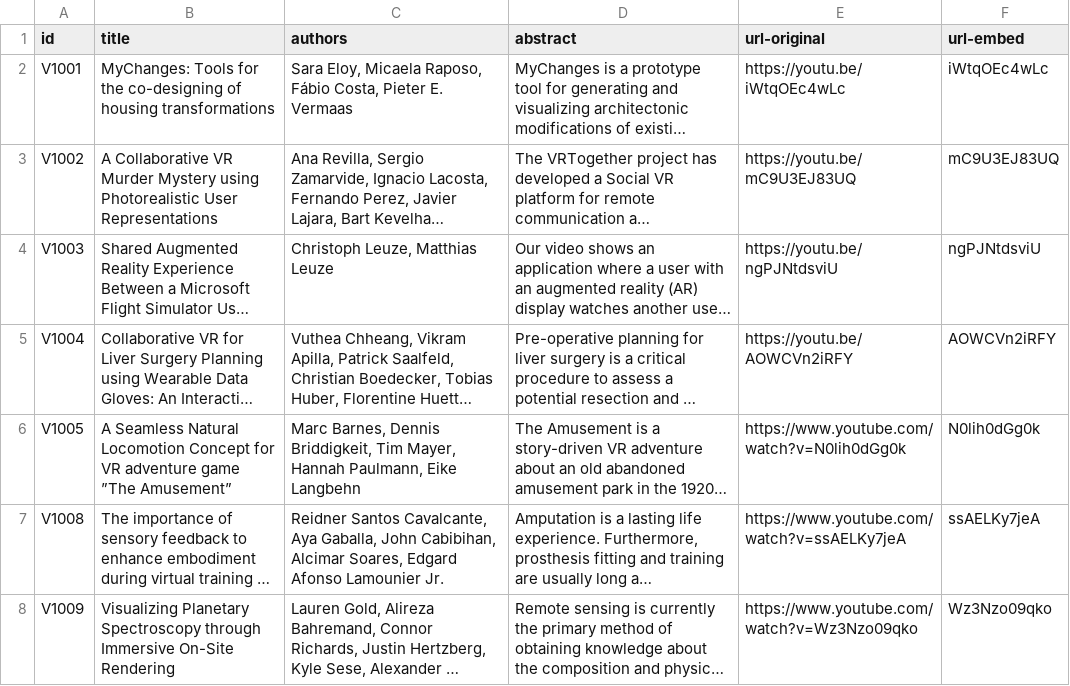
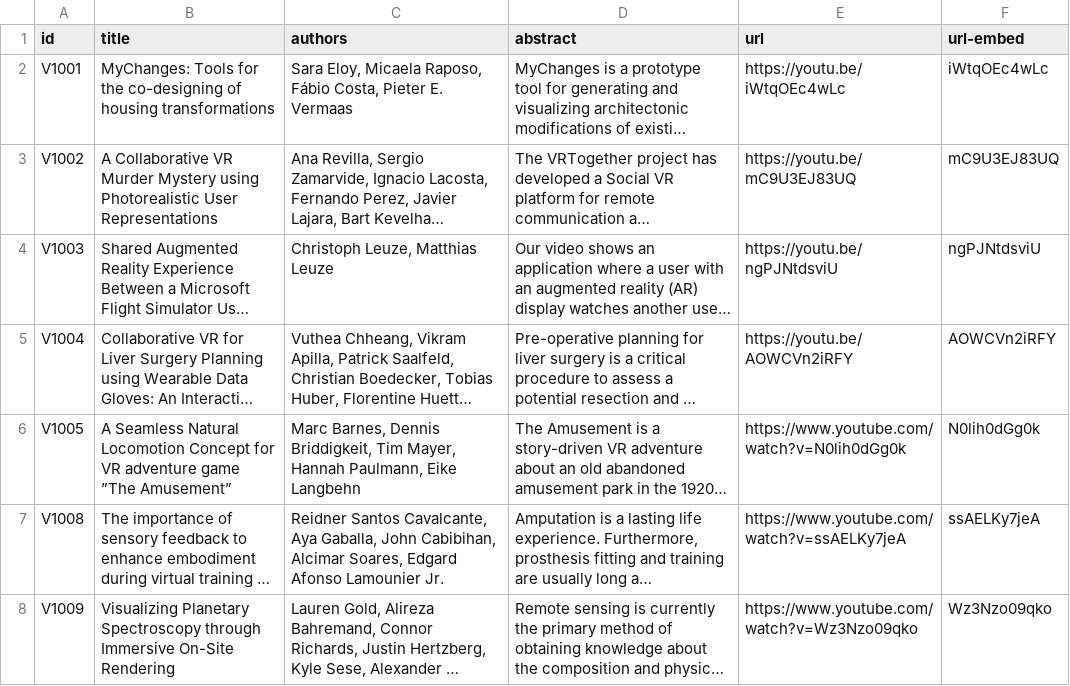
Before and after one commit to ieeevr/2021, a CSV file: _data/videos.csv, drawn as a sheet; only a part is shown; long unchanged cells end in …; the diff names each change by its address in the sheet, - before the commit and + after, or states it on an @@ line.

```diff
--- a/_data/videos.csv
+++ b/_data/videos.csv
-E1: url-original
+E1: url
```
Also changed, not shown: 1 other file.
